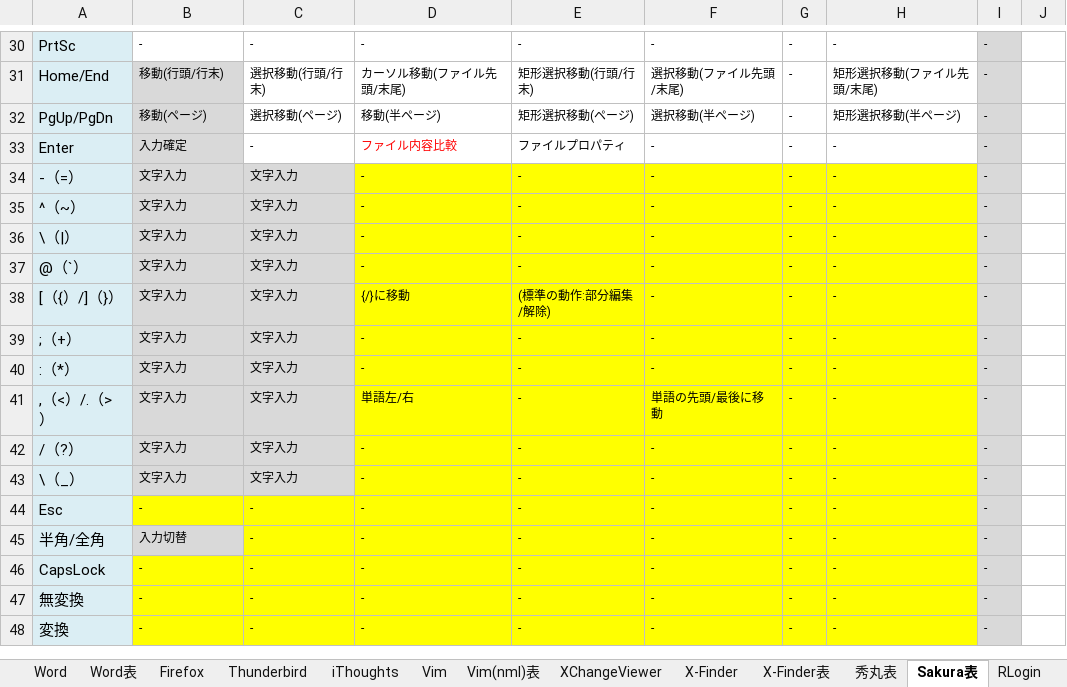
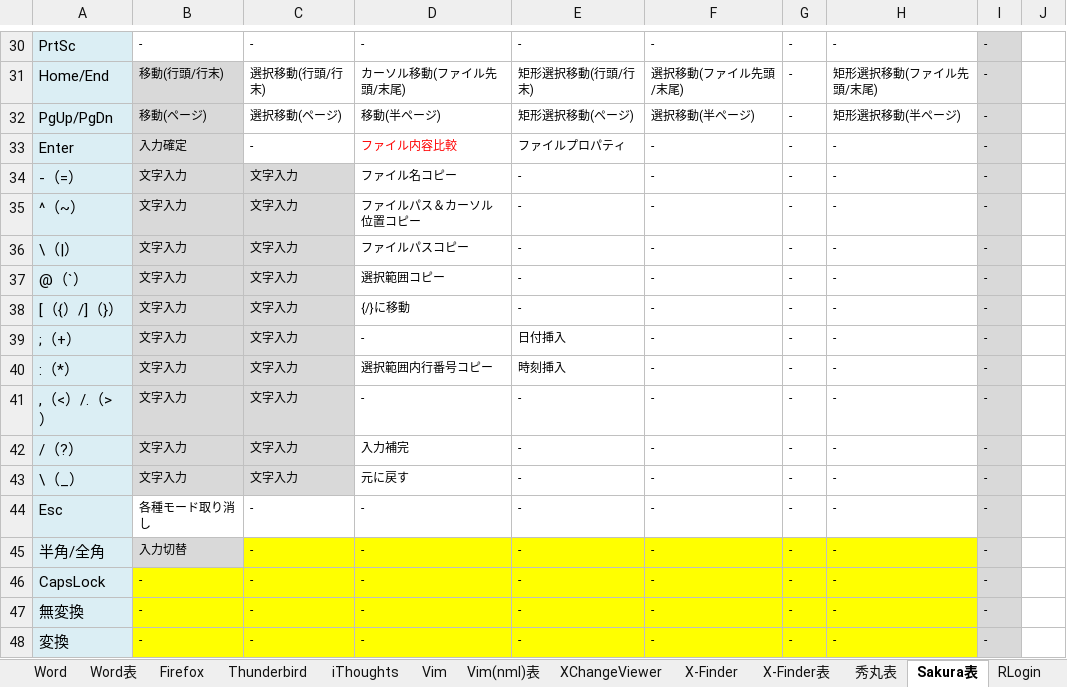
Before and after one commit to draemonash2/other, an Excel workbook: ショートカットキー一覧.xlsx, sheet Sakura表, drawn as a sheet; only a part is shown, gaps mark what is left out; values as stored, in another font and other column widths than the file's, no borders; the diff names each change by its address in the sheet, - before the commit and + after, or states it on an @@ line.

```diff
--- a/ショートカットキー一覧.xlsx (sheet Sakura表)
+++ b/ショートカットキー一覧.xlsx (sheet Sakura表)
-D34: -
+D34: ファイル名コピー
-D34:H43 fill: #FFFF00
+D34:H43 fill: none
-D35: -
+D35: ファイルパス＆カーソル位置コピー
-D36: -
+D36: ファイルパスコピー
-D37: -
+D37: 選択範囲コピー
-E38: (標準の動作:部分編集/解除)
+E38: -
-E39: -
+E39: 日付挿入
-D40: -
+D40: 選択範囲内行番号コピー
-E40: -
+E40: 時刻挿入
-D41: 単語左/右
+D41: -
-F41: 単語の先頭/最後に移動
+F41: -
-D42: -
+D42: 入力補完
-D43: -
+D43: 元に戻す
-B44: -
+B44: 各種モード取り消し
-B44:H44 fill: #FFFF00
+B44:H44 fill: none
```
Also changed, not shown: 1 other file.
